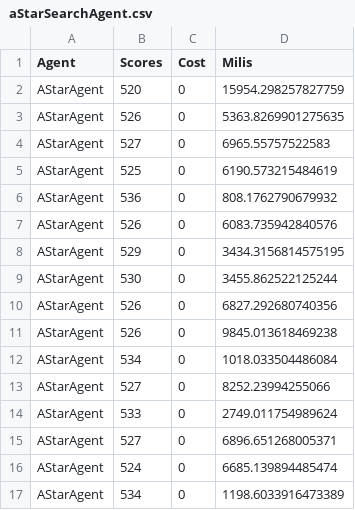
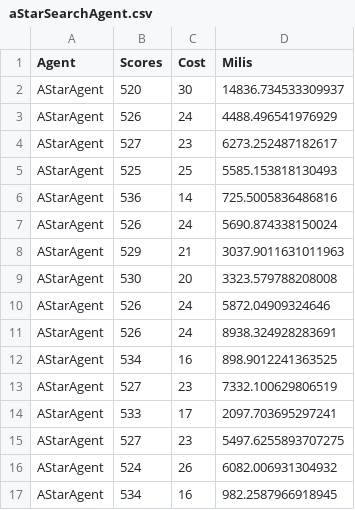
Before and after one commit to Yansb/pacman, a CSV file: results/aStarSearchAgent.csv, drawn as a sheet; only a part is shown; the diff covers the shown part only.

```diff
--- a/results/aStarSearchAgent.csv
+++ b/results/aStarSearchAgent.csv
@@ -1,17 +1,17 @@
 Agent,Scores,Cost,Milis
-AStarAgent,520,0,15954.298257827759
-AStarAgent,526,0,5363.8269901275635
-AStarAgent,527,0,6965.55757522583
-AStarAgent,525,0,6190.573215484619
-AStarAgent,536,0,808.1762790679932
-AStarAgent,526,0,6083.735942840576
-AStarAgent,529,0,3434.3156814575195
-AStarAgent,530,0,3455.862522125244
-AStarAgent,526,0,6827.292680740356
-AStarAgent,526,0,9845.013618469238
-AStarAgent,534,0,1018.033504486084
-AStarAgent,527,0,8252.23994255066
-AStarAgent,533,0,2749.011754989624
-AStarAgent,527,0,6896.651268005371
-AStarAgent,524,0,6685.139894485474
-AStarAgent,534,0,1198.6033916473389
+AStarAgent,520,30,14836.734533309937
+AStarAgent,526,24,4488.496541976929
+AStarAgent,527,23,6273.252487182617
+AStarAgent,525,25,5585.153818130493
+AStarAgent,536,14,725.5005836486816
+AStarAgent,526,24,5690.874338150024
+AStarAgent,529,21,3037.9011631011963
+AStarAgent,530,20,3323.579788208008
+AStarAgent,526,24,5872.04909324646
+AStarAgent,526,24,8938.324928283691
+AStarAgent,534,16,898.9012241363525
+AStarAgent,527,23,7332.100629806519
+AStarAgent,533,17,2097.703695297241
+AStarAgent,527,23,5497.6255893707275
+AStarAgent,524,26,6082.006931304932
+AStarAgent,534,16,982.2587966918945
```
Also changed, not shown: 168 edited cells elsewhere in this file, results/breadthSearchAgent.csv, results/depthSearchAgent.csv, 15 other files.
